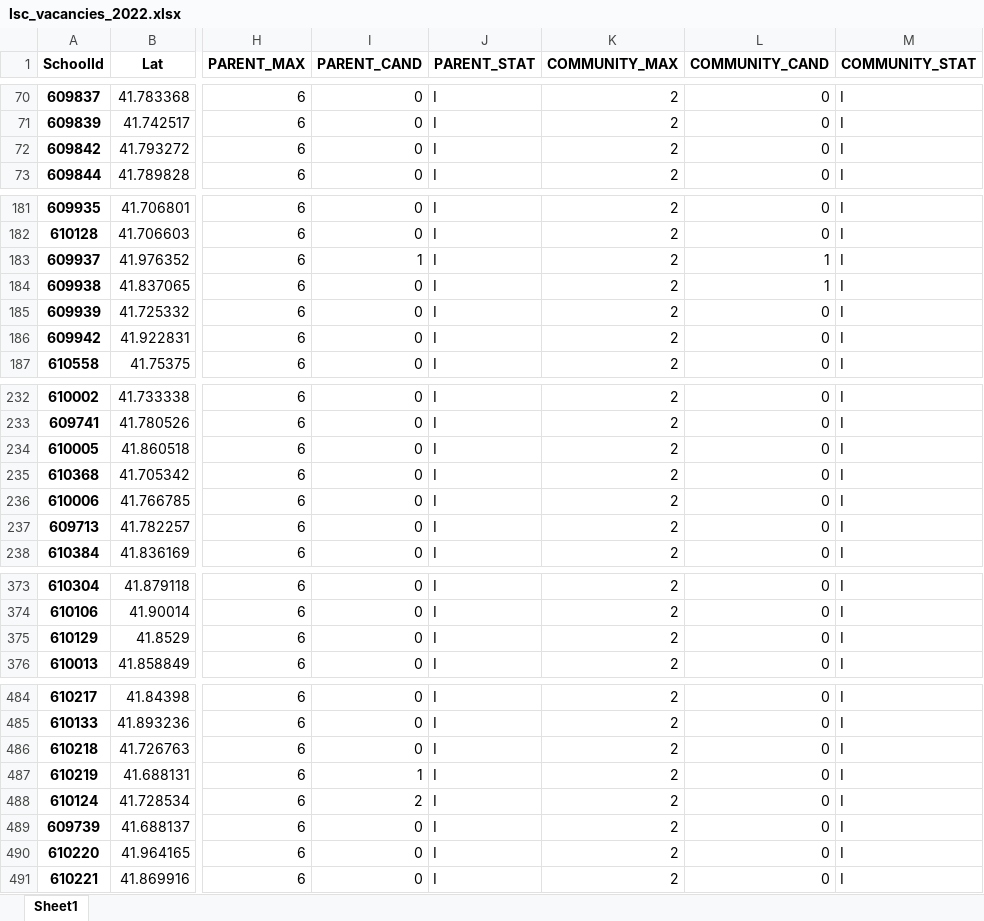
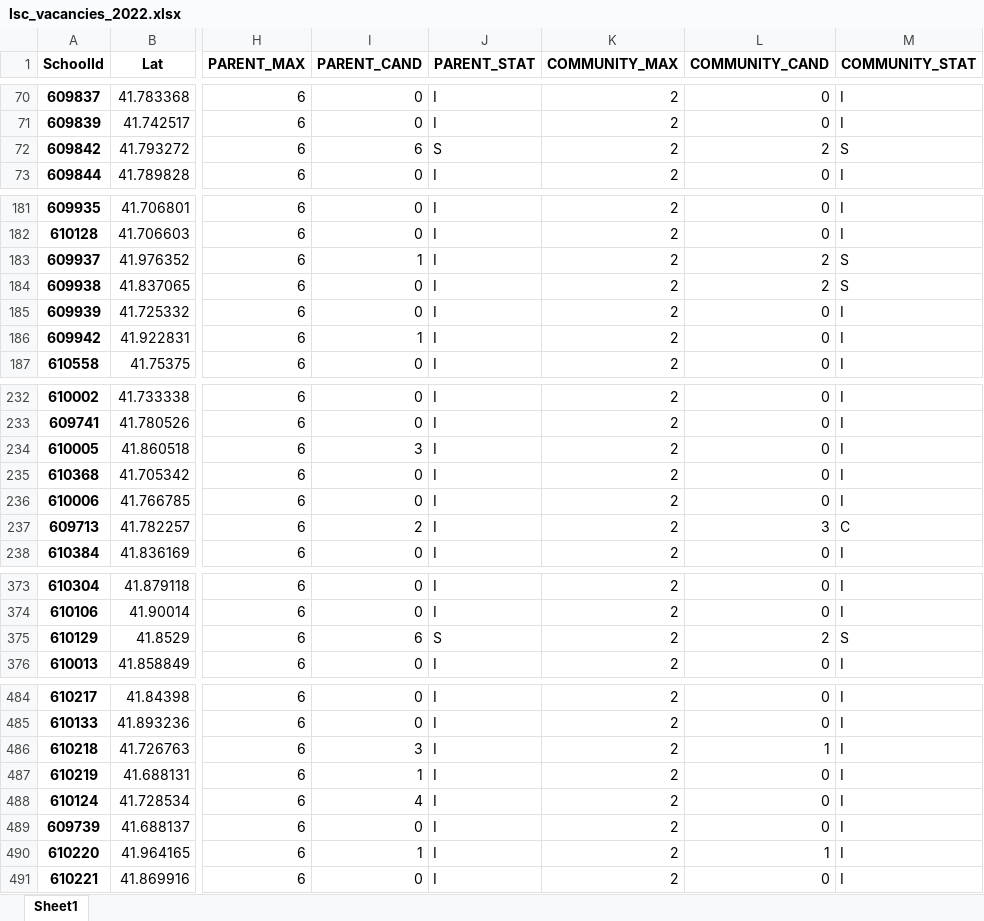
Before and after one commit to cpsdata/lsc_election_results, an Excel workbook: data/results/lsc_vacancies_2022.xlsx, sheet Sheet1, drawn as a sheet; only a part is shown, gaps mark what is left out; values as stored, in another font and other column widths than the file's, no borders; the diff covers the shown part only; the diff names each change by its address in the sheet, - before the commit and + after, or states it on an @@ line.

```diff
--- a/data/results/lsc_vacancies_2022.xlsx (sheet Sheet1)
+++ b/data/results/lsc_vacancies_2022.xlsx (sheet Sheet1)
-I72 (PARENT_CAND): 0
+I72 (PARENT_CAND): 6
-J72 (PARENT_STAT): I
+J72 (PARENT_STAT): S
-L72 (COMMUNITY_CAND): 0
+L72 (COMMUNITY_CAND): 2
-M72 (COMMUNITY_STAT): I
+M72 (COMMUNITY_STAT): S
-L183:L184 (COMMUNITY_CAND): 1
+L183:L184 (COMMUNITY_CAND): 2
-M183:M184 (COMMUNITY_STAT): I
+M183:M184 (COMMUNITY_STAT): S
-I186 (PARENT_CAND): 0
+I186 (PARENT_CAND): 1
-I234 (PARENT_CAND): 0
+I234 (PARENT_CAND): 3
-I237 (PARENT_CAND): 0
+I237 (PARENT_CAND): 2
-L237 (COMMUNITY_CAND): 0
+L237 (COMMUNITY_CAND): 3
-M237 (COMMUNITY_STAT): I
+M237 (COMMUNITY_STAT): C
-I375 (PARENT_CAND): 0
+I375 (PARENT_CAND): 6
-J375 (PARENT_STAT): I
+J375 (PARENT_STAT): S
-L375 (COMMUNITY_CAND): 0
+L375 (COMMUNITY_CAND): 2
-M375 (COMMUNITY_STAT): I
+M375 (COMMUNITY_STAT): S
-I486 (PARENT_CAND): 0
+I486 (PARENT_CAND): 3
-L486 (COMMUNITY_CAND): 0
+L486 (COMMUNITY_CAND): 1
-I488 (PARENT_CAND): 2
+I488 (PARENT_CAND): 4
-I490 (PARENT_CAND): 0
+I490 (PARENT_CAND): 1
-L490 (COMMUNITY_CAND): 0
+L490 (COMMUNITY_CAND): 1
```
Also changed, not shown: 50 edited cells elsewhere in this sheet, data/results/lsc_results_2022.xlsx, 4 other files.
